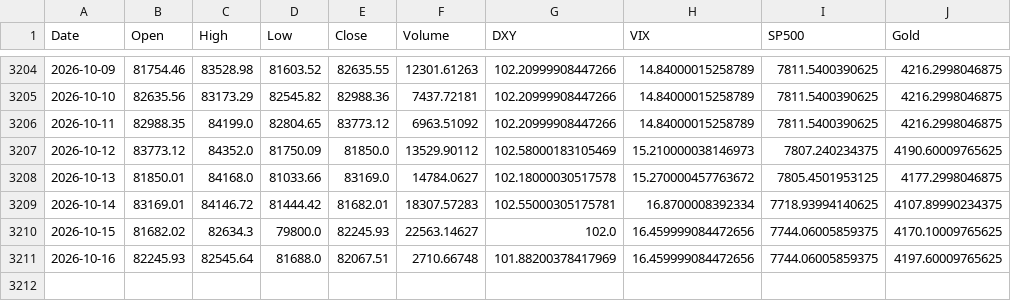
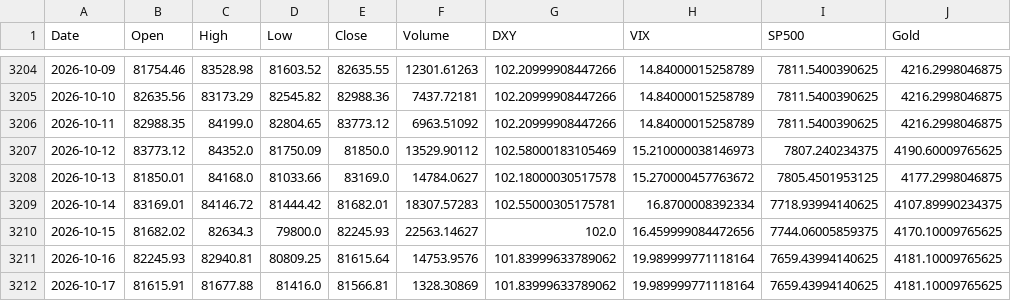
Before and after one commit to ahirwarshivam/bitcoin_price_prediction, a CSV file: data/merged_market_data.csv, drawn as a sheet; only a part is shown, gaps mark what is left out.

```diff
--- a/data/merged_market_data.csv
+++ b/data/merged_market_data.csv
@@ -3210,2 +3210,3 @@ Date,Open,High,Low,Close,Volume,DXY,VIX,SP500,Gold
 2026-10-15,81682.02,82634.3,79800.0,82245.93,22563.14627,102.0,16.459999084472656,7744.06005859375,4170.10009765625
-2026-10-16,82245.93,82545.64,81688.0,82067.51,2710.66748,101.88200378417969,16.459999084472656,7744.06005859375,4197.60009765625
+2026-10-16,82245.93,82940.81,80809.25,81615.64,14753.9576,101.83999633789062,19.989999771118164,7659.43994140625,4181.10009765625
+2026-10-17,81615.91,81677.88,81416.0,81566.81,1328.30869,101.83999633789062,19.989999771118164,7659.43994140625,4181.10009765625
```
Also changed, not shown: 1 other file.
